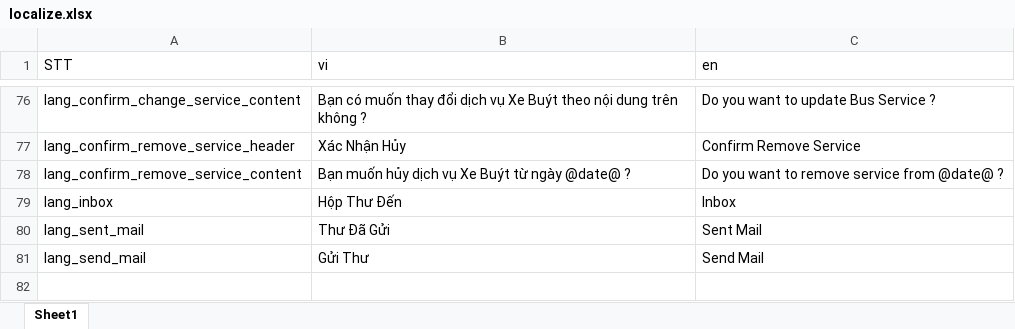
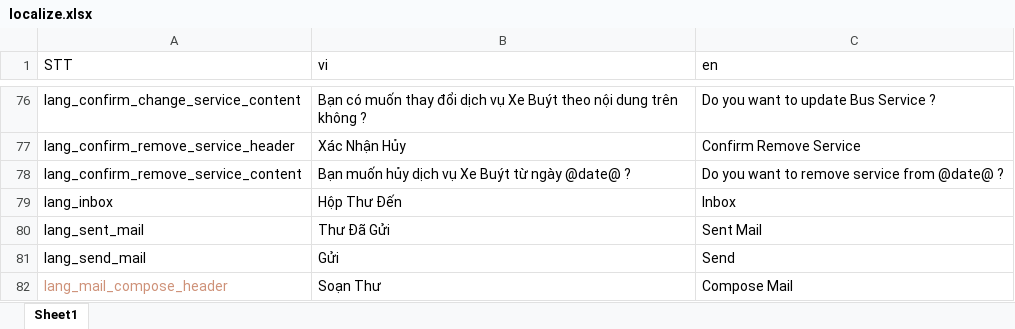
Before and after one commit to doannd1997/RN, an Excel workbook: tools/localize/localize.xlsx, sheet Sheet1, drawn as a sheet; only a part is shown, gaps mark what is left out; values as stored, in another font and other column widths than the file's, no borders; the diff names each change by its address in the sheet, - before the commit and + after, or states it on an @@ line.

Commit message:
Mail:   + Send

```diff
--- a/tools/localize/localize.xlsx (sheet Sheet1)
+++ b/tools/localize/localize.xlsx (sheet Sheet1)
-B81 (vi): Gửi Thư
+B81 (vi): Gửi
-C81 (en): Send Mail
+C81 (en): Send
+row 82: lang_mail_compose_header | Soạn Thư | Compose Mail
```
Also changed, not shown: 9 other files.
